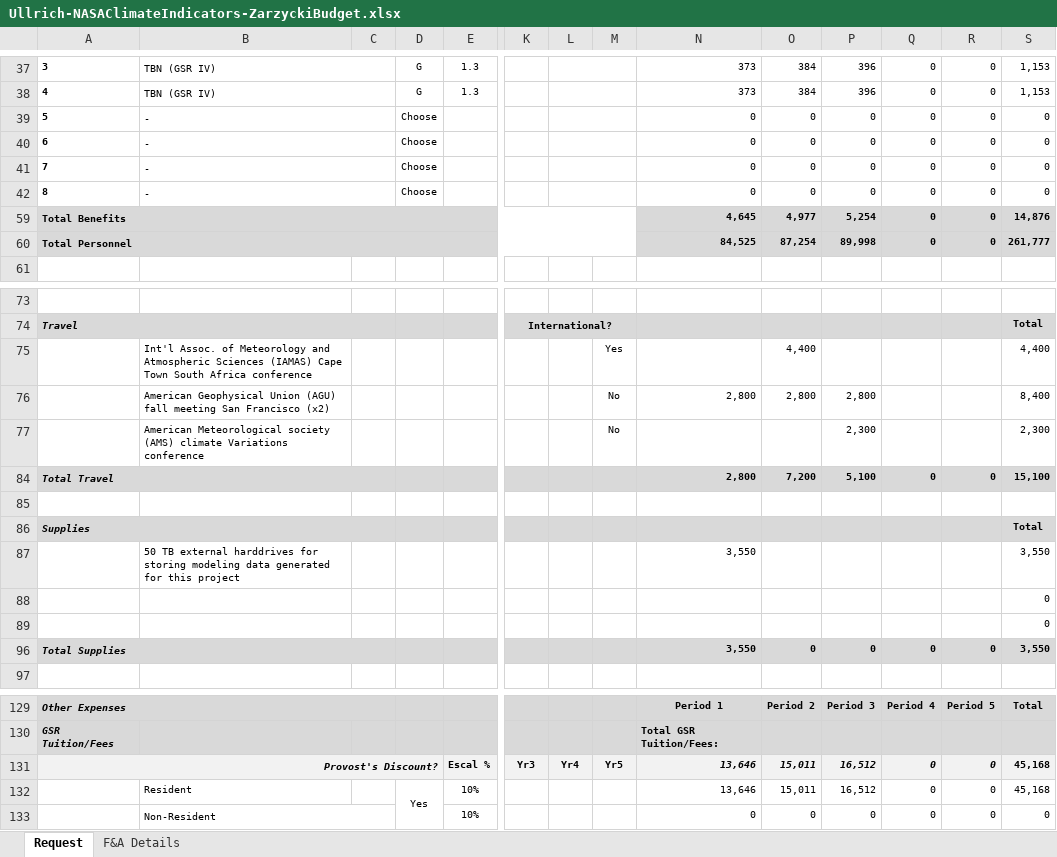
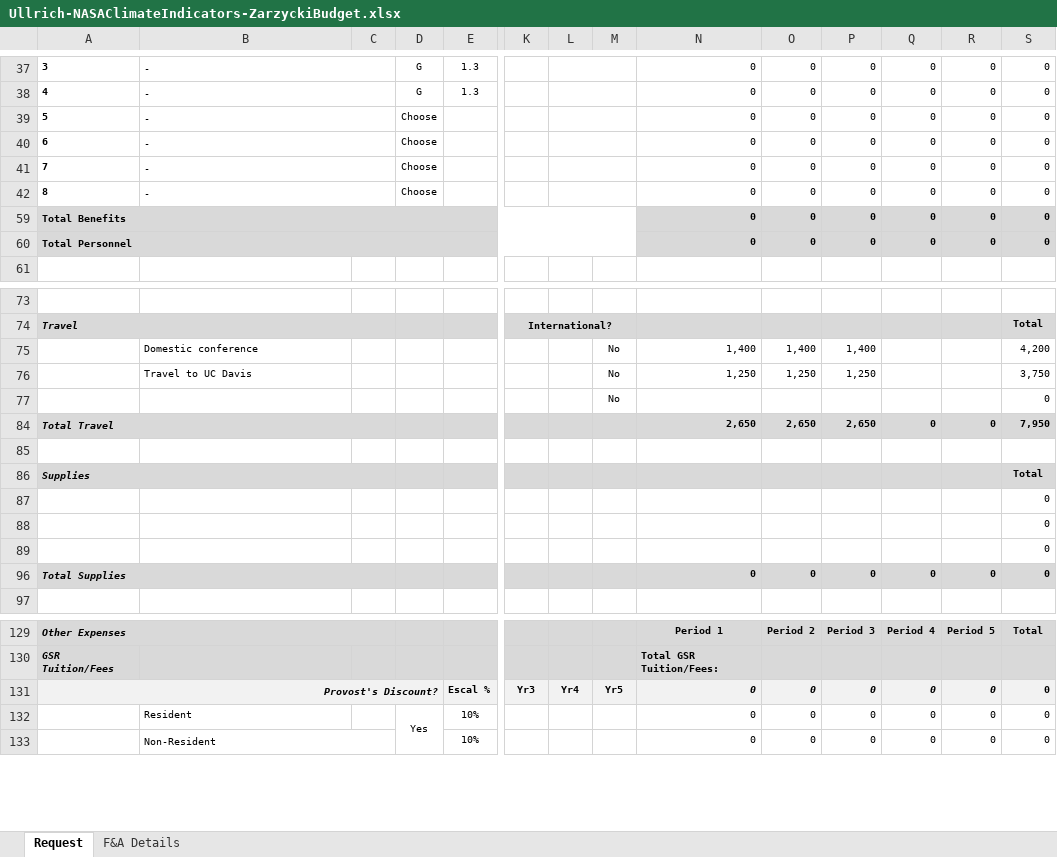
Before and after one commit to bssrdf/Grant-2015-NASAClimateIndicators, an Excel workbook: Ullrich-NASAClimateIndicators-ZarzyckiBudget.xlsx, sheet Request, drawn as a sheet; only a part is shown, gaps mark what is left out; values as stored, in another font and other column widths than the file's, no borders; conditional formats not drawn; removed rows and columns are numbered as before the commit, all else as after; rows hold the shown columns only; the diff covers the shown part only; the diff names each change by its address in the sheet, - before the commit and + after, or states it on an @@ line.

```diff
--- a/Ullrich-NASAClimateIndicators-ZarzyckiBudget.xlsx (sheet Request)
+++ b/Ullrich-NASAClimateIndicators-ZarzyckiBudget.xlsx (sheet Request)
-B37:B38: TBN (GSR IV)
+B37:B38: -
-N37:N38: 373
+N37:N38: 0
-O37:O38: 384
+O37:O38: 0
-P37:P38: 396
+P37:P38: 0
-S37:S38: 1,153
+S37:S38: 0
-N59: 4,645
+N59: 0
-O59: 4,977
+O59: 0
-P59: 5,254
+P59: 0
-S59: 14,876
+S59: 0
-N60: 84,525
+N60: 0
-O60: 87,254
+O60: 0
-P60: 89,998
+P60: 0
-S60: 261,777
+S60: 0
-row 75:  | Int'l Assoc. of Meteorology and Atmospheric Sciences (IAMAS) Cape Town South Africa conference |  |  |  |  |  | Yes |  | 4,400 |  |  |  | 4,400
-row 76:  | American Geophysical Union (AGU) fall meeting San Francisco (x2) |  |  |  |  |  | No | 2,800 | 2,800 | 2,800 |  |  | 8,400
-row 77:  | American Meteorological society (AMS) climate Variations conference |  |  |  |  |  | No |  |  | 2,300 |  |  | 2,300
+row 75:  | Domestic conference |  |  |  |  |  | No | 1,400 | 1,400 | 1,400 |  |  | 4,200
+row 76:  | Travel to UC Davis |  |  |  |  |  | No | 1,250 | 1,250 | 1,250 |  |  | 3,750
+row 77:  |  |  |  |  |  |  | No |  |  |  |  |  | 0
-N84: 2,800
+N84: 2,650
-O84: 7,200
+O84: 2,650
-P84: 5,100
+P84: 2,650
-S84: 15,100
+S84: 7,950
-row 87:  | 50 TB external harddrives for storing modeling data generated for this project |  |  |  |  |  |  | 3,550 |  |  |  |  | 3,550
+row 89:  |  |  |  |  |  |  |  |  |  |  |  |  | 0
-N96: 3,550
+N96: 0
-S96: 3,550
+S96: 0
-N131:N132: 13,646
+N131:N132: 0
-O131:O132: 15,011
+O131:O132: 0
-P131:P132: 16,512
+P131:P132: 0
-S131:S132: 45,168
+S131:S132: 0
```
Also changed, not shown: 58 edited cells elsewhere in this sheet, sheet F&A Details, formulas that keep their value, Ullrich-NASAClimateIndicators-Budget.xlsx, 4 other files.
